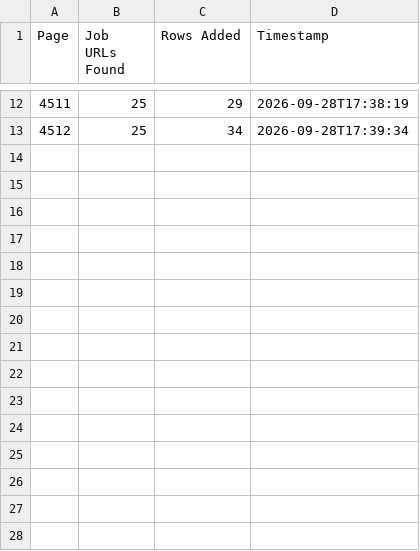
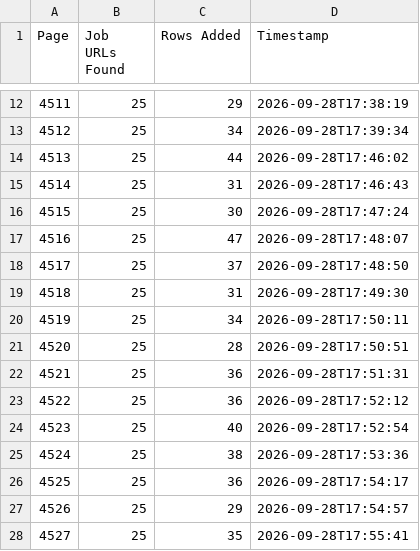
Before and after one commit to liliankason/ke-4501-5000, a CSV file: ke_pages.csv, drawn as a sheet; only a part is shown, gaps mark what is left out; the diff names each change by its address in the sheet, - before the commit and + after, or states it on an @@ line.

```diff
--- a/ke_pages.csv
+++ b/ke_pages.csv
+row 14: 4513 | 25 | 44 | 2026-09-28T17:46:02
+row 15: 4514 | 25 | 31 | 2026-09-28T17:46:43
+row 16: 4515 | 25 | 30 | 2026-09-28T17:47:24
+row 17: 4516 | 25 | 47 | 2026-09-28T17:48:07
+row 18: 4517 | 25 | 37 | 2026-09-28T17:48:50
+row 19: 4518 | 25 | 31 | 2026-09-28T17:49:30
+row 20: 4519 | 25 | 34 | 2026-09-28T17:50:11
+row 21: 4520 | 25 | 28 | 2026-09-28T17:50:51
+row 22: 4521 | 25 | 36 | 2026-09-28T17:51:31
+row 23: 4522 | 25 | 36 | 2026-09-28T17:52:12
+row 24: 4523 | 25 | 40 | 2026-09-28T17:52:54
+row 25: 4524 | 25 | 38 | 2026-09-28T17:53:36
+row 26: 4525 | 25 | 36 | 2026-09-28T17:54:17
+row 27: 4526 | 25 | 29 | 2026-09-28T17:54:57
+row 28: 4527 | 25 | 35 | 2026-09-28T17:55:41
```
Also changed, not shown: 2 other files.
